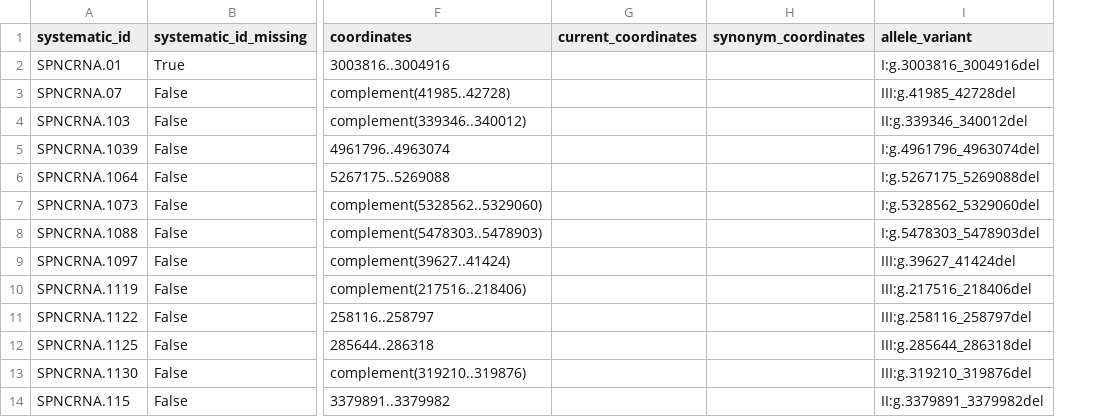
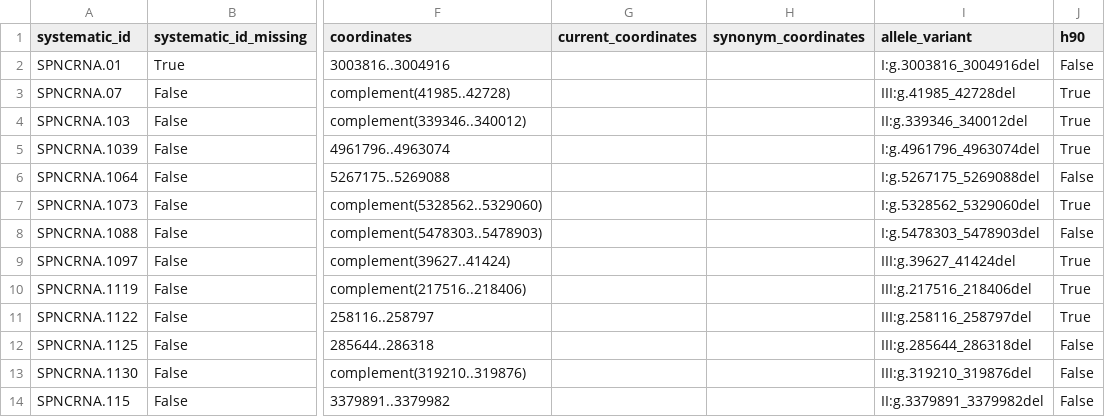
Before and after one commit to manulera/phenomics_paper_HTP, a TSV file: results/ncRNA_table.tsv, drawn as a sheet; only a part is shown, gaps mark what is left out; the diff names each change by its address in the sheet, - before the commit and + after, or states it on an @@ line.

```diff
--- a/results/ncRNA_table.tsv
+++ b/results/ncRNA_table.tsv
+column J (h90), rows 2-14: False | True | True | True | False | True | False | True | True | True | False | False | False
```
Also changed, not shown: mappings/missing_conditions.tsv, results/full_mappings.tsv, 17 other files.
